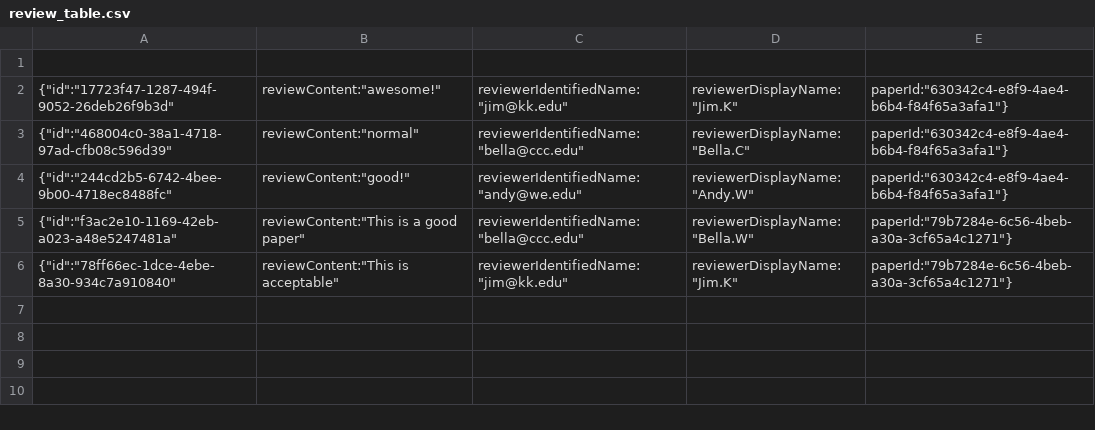
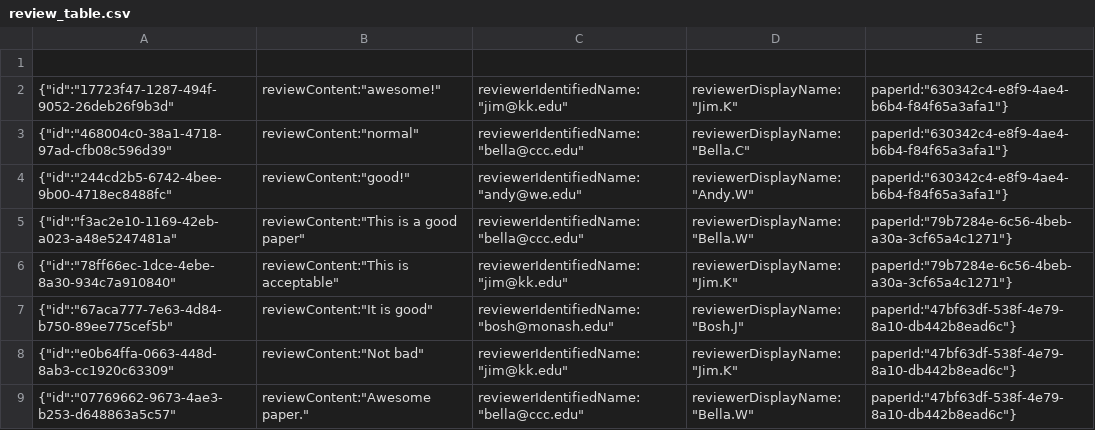
Before and after one commit to sunkaiiii/ConferenceManagementSystem, a CSV file: review_table.csv, drawn as a sheet; the diff names each change by its address in the sheet, - before the commit and + after, or states it on an @@ line.

```diff
--- a/review_table.csv
+++ b/review_table.csv
+row 7: {"id":"67aca777-7e63-4d84-b750-89ee775cef5b" | reviewContent:"It is good" | reviewerIdentifiedName:"bosh@monash.edu" | reviewerDisplayName:"Bosh.J" | paperId:"47bf63df-538f-4e79-8a10-db442b8ead6c"}
+row 8: {"id":"e0b64ffa-0663-448d-8ab3-cc1920c63309" | reviewContent:"Not bad" | reviewerIdentifiedName:"jim@kk.edu" | reviewerDisplayName:"Jim.K" | paperId:"47bf63df-538f-4e79-8a10-db442b8ead6c"}
+row 9: {"id":"07769662-9673-4ae3-b253-d648863a5c57" | reviewContent:"Awesome paper." | reviewerIdentifiedName:"bella@ccc.edu" | reviewerDisplayName:"Bella.W" | paperId:"47bf63df-538f-4e79-8a10-db442b8ead6c"}
```
Also changed, not shown: paper_table.csv, 3 other files.
